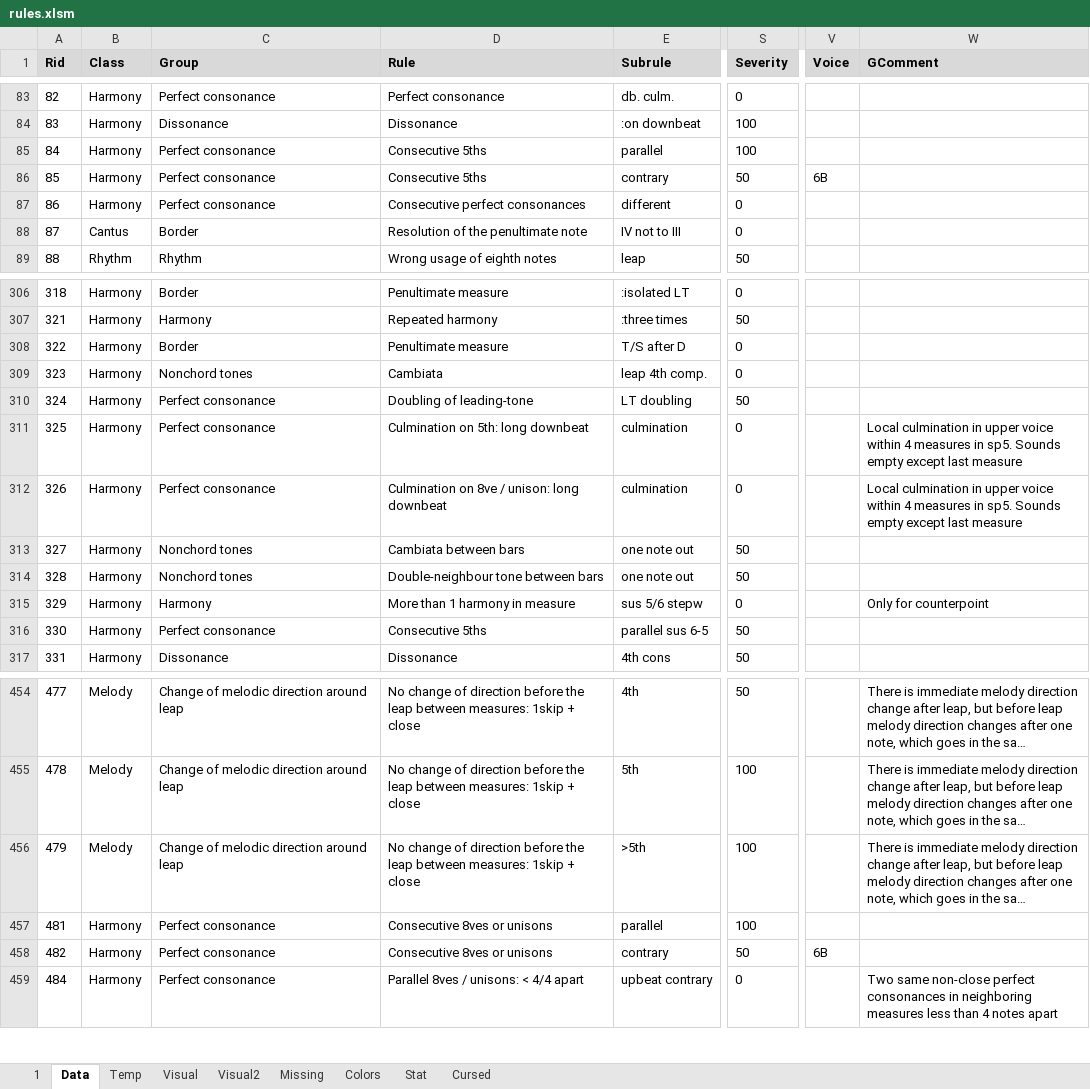
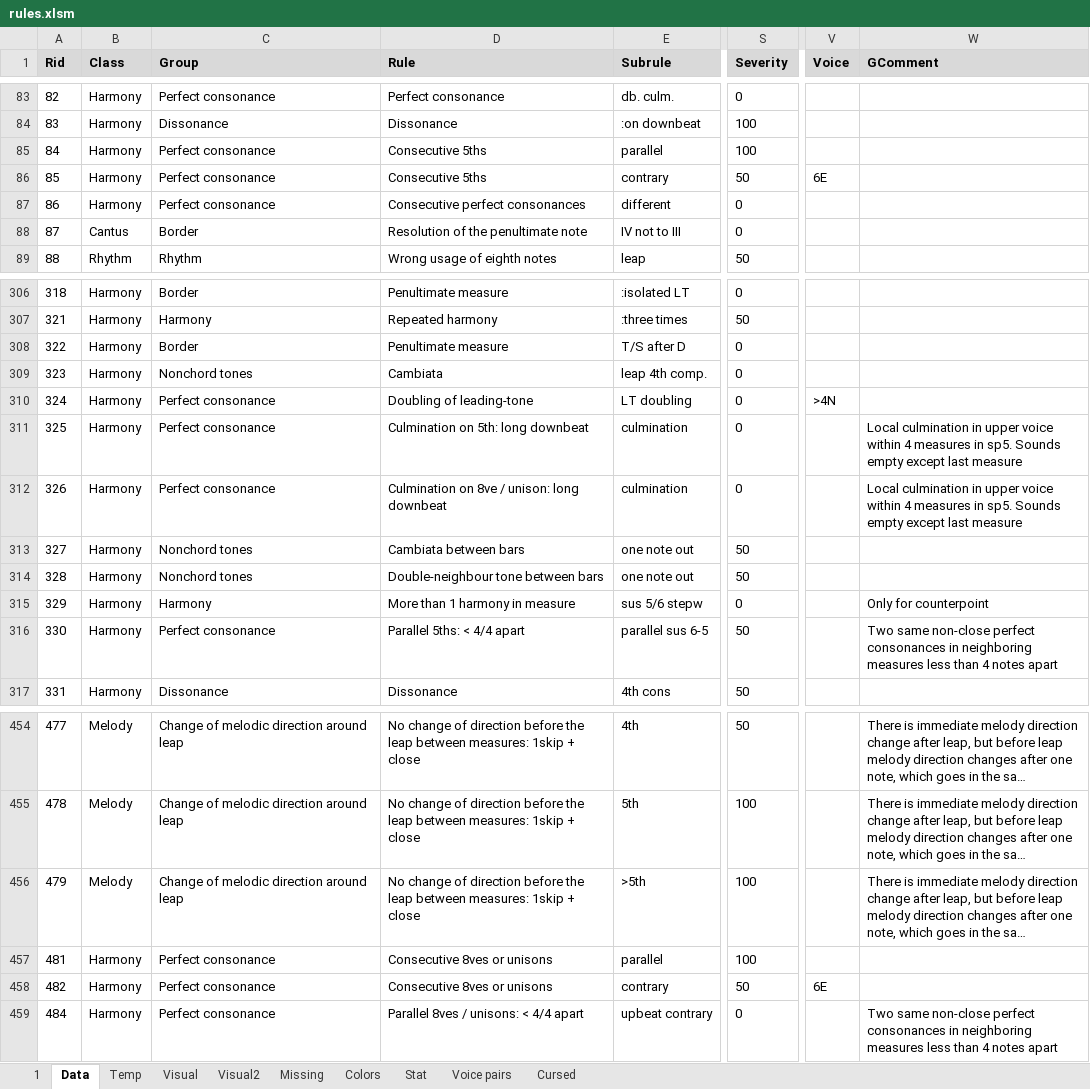
Before and after one commit to Dpst94/MGen, an Excel workbook: MGen/configs/rules2/rules.xlsm, sheet Data, drawn as a sheet; only a part is shown, gaps mark what is left out; long unchanged cells end in …; values as stored, in another font and other column widths than the file's, no borders; charts and pictures not drawn; the diff names each change by its address in the sheet, - before the commit and + after, or states it on an @@ line.

Commit message:
CA3: Rules corrected after meeting with Shegolev

```diff
--- a/MGen/configs/rules2/rules.xlsm (sheet Data)
+++ b/MGen/configs/rules2/rules.xlsm (sheet Data)
+sheet tab: Voice pairs
-V86 (Voice): 6B
+V86 (Voice): 6E
-S310 (Severity): 50
+S310 (Severity): 0
-V310 (Voice): (empty)
+V310 (Voice): >4N
-D316 (Rule): Consecutive 5ths
+D316 (Rule): Parallel 5ths: < 4/4 apart
-W316 (GComment): (empty)
+W316 (GComment): Two same non-close perfect consonances in neighboring measures less than 4 notes apart
-V458 (Voice): 6B
+V458 (Voice): 6E
```
Also changed, not shown: sheet 1, charts or pictures, 4 other files.
